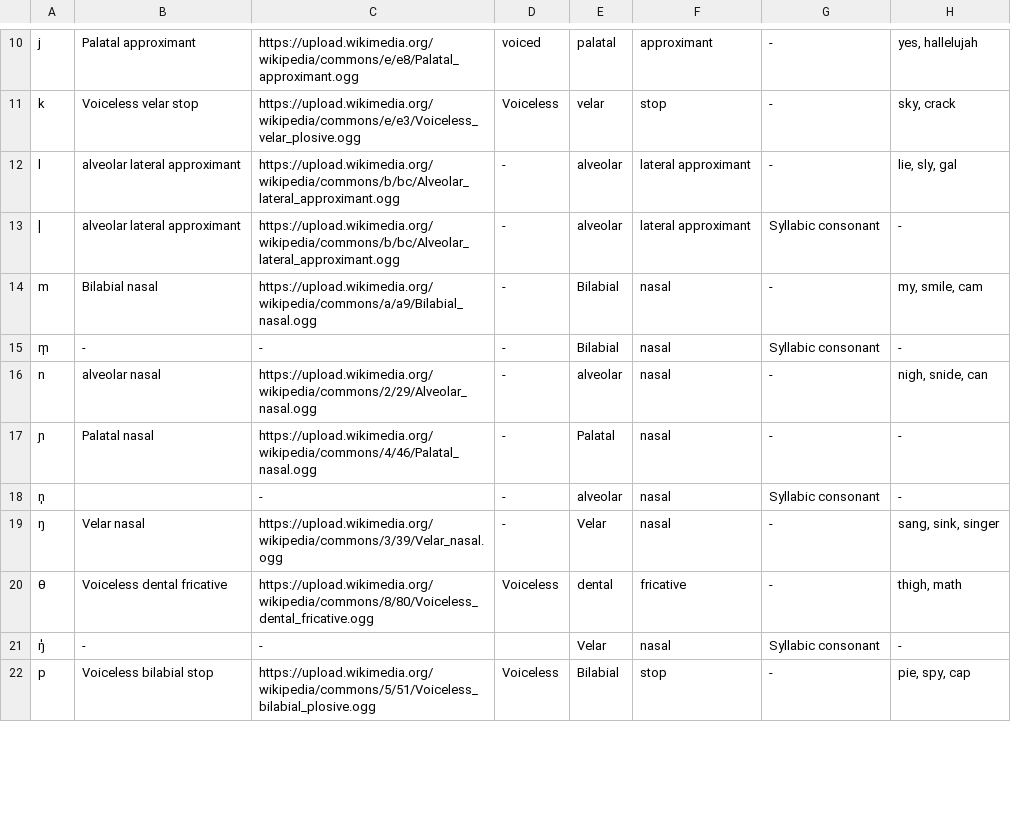
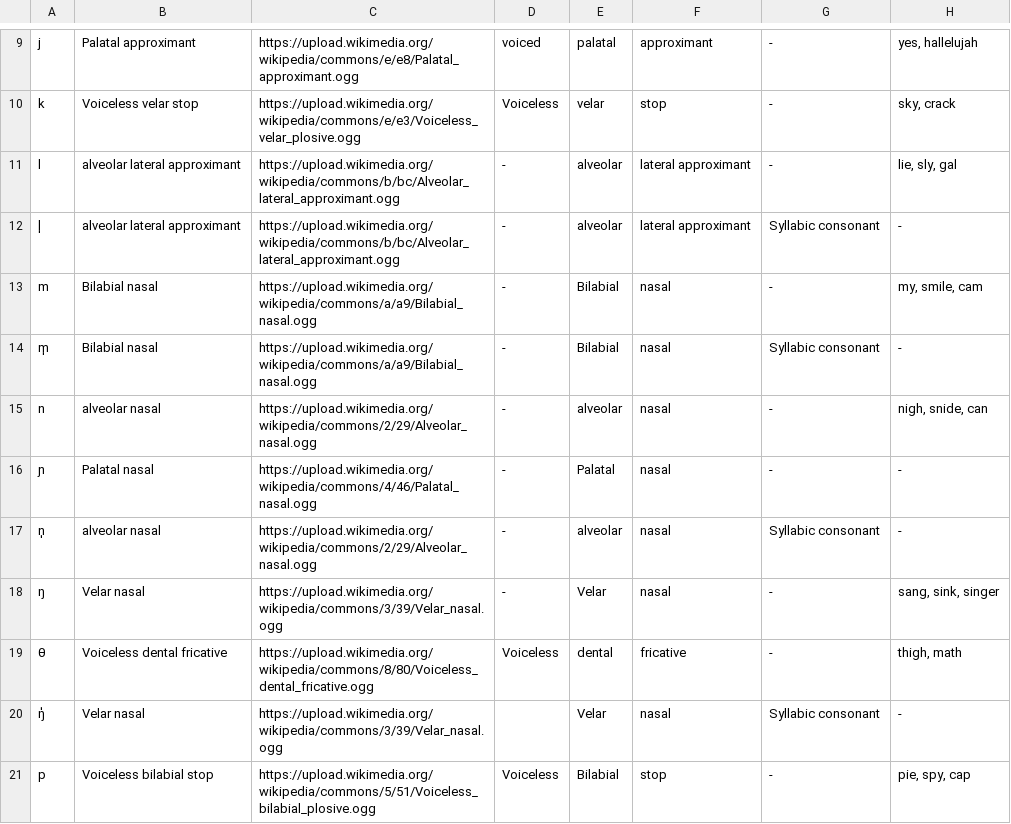
Before and after one commit to helloncanella/IPA, a TSV file: scripts/consonants.tsv, drawn as a sheet; only a part is shown, gaps mark what is left out; addresses are those after the commit; the diff covers the shown part only; the diff names each change by its address in the sheet, - before the commit and + after, or states it on an @@ line.

```diff
--- a/scripts/consonants.tsv
+++ b/scripts/consonants.tsv
-B14: -
+B14: Bilabial nasal
-C14: -
+C14: https://upload.wikimedia.org/wikipedia/commons/a/a9/Bilabial_nasal.ogg
-B17: (empty)
+B17: alveolar nasal
-C17: -
+C17: https://upload.wikimedia.org/wikipedia/commons/2/29/Alveolar_nasal.ogg
-B20: -
+B20: Velar nasal
-C20: -
+C20: https://upload.wikimedia.org/wikipedia/commons/3/39/Velar_nasal.ogg
```
Also changed, not shown: 1 removed row and 5 edited cells elsewhere in this file, 36 other files.
